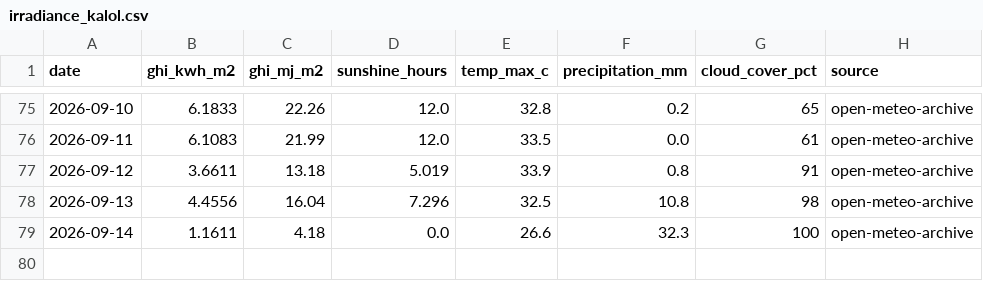
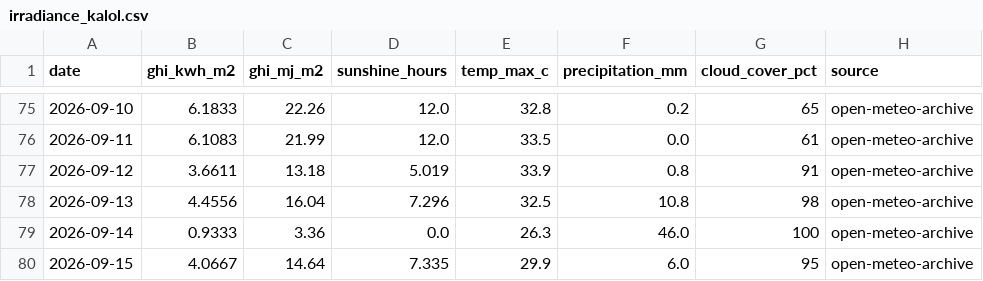
Before and after one commit to Sahil2911/Inverter, a CSV file: data/processed/irradiance_kalol.csv, drawn as a sheet; only a part is shown, gaps mark what is left out.

```diff
--- a/data/processed/irradiance_kalol.csv
+++ b/data/processed/irradiance_kalol.csv
@@ -78,2 +78,3 @@ date,ghi_kwh_m2,ghi_mj_m2,sunshine_hours,temp_max_c,precipitation_mm,cloud_cover
 2026-09-13,4.4556,16.04,7.296,32.5,10.8,98,open-meteo-archive
-2026-09-14,1.1611,4.18,0.0,26.6,32.3,100,open-meteo-archive
+2026-09-14,0.9333,3.36,0.0,26.3,46.0,100,open-meteo-archive
+2026-09-15,4.0667,14.64,7.335,29.9,6.0,95,open-meteo-archive
```
Also changed, not shown: data/processed/generation_daily.csv, data/processed/generation_sites.csv, 1 other file.
